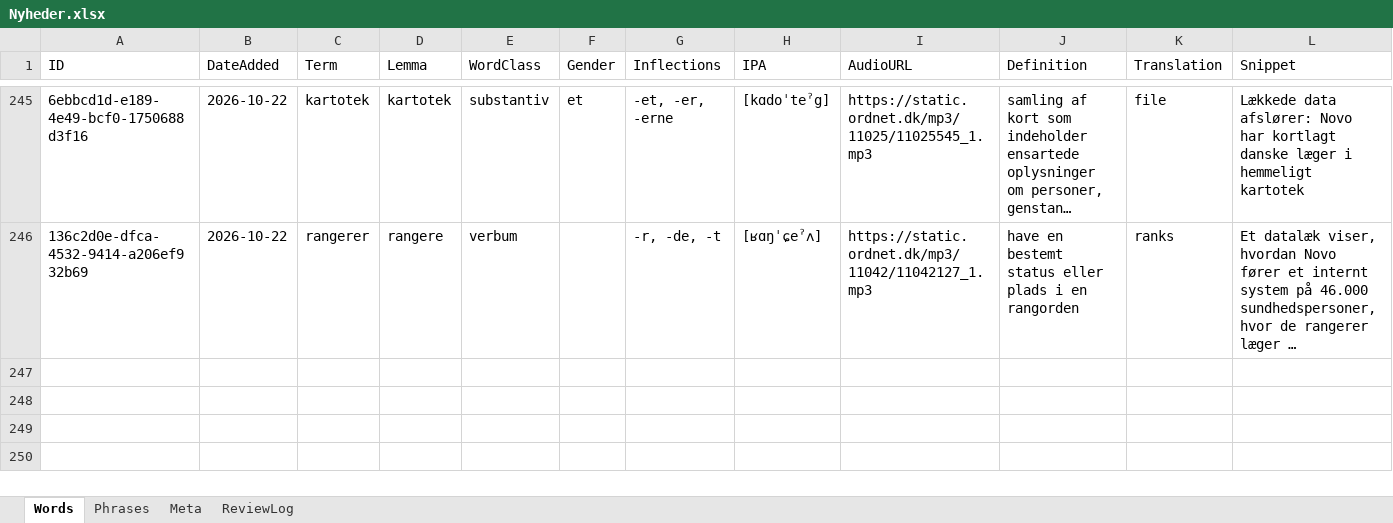
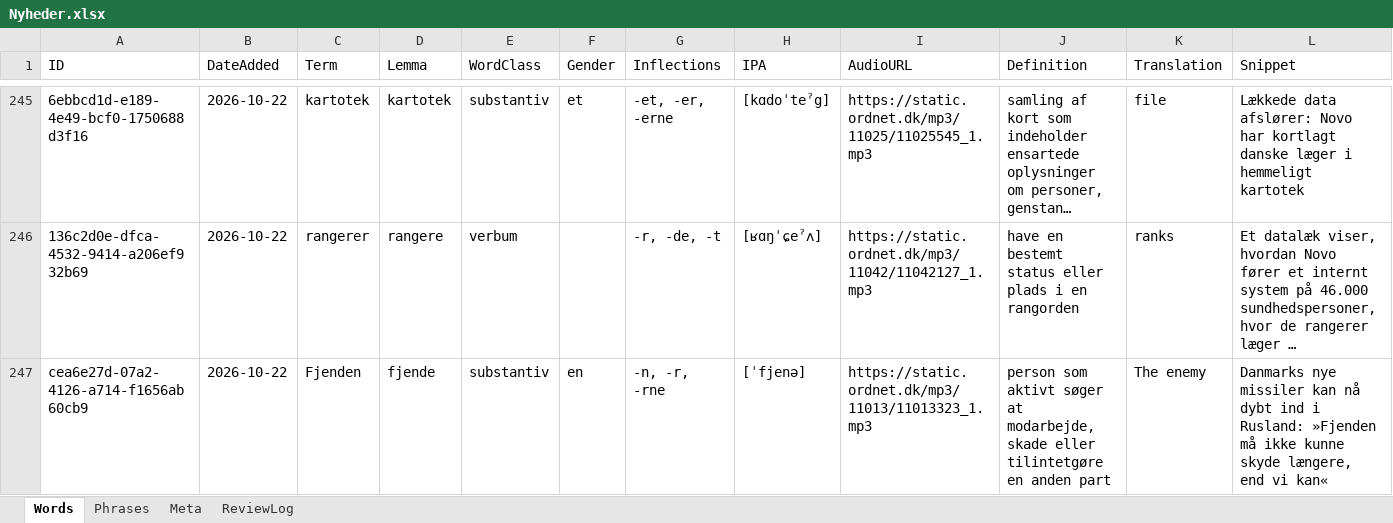
Before and after one commit to oopiooffioinolis/Roedspaette, an Excel workbook: sets/Nyheder.xlsx, sheet Words, drawn as a sheet; only a part is shown, gaps mark what is left out; long unchanged cells end in …; values as stored, in another font and other column widths than the file's, no borders; rows hold the shown columns only; the diff names each change by its address in the sheet, - before the commit and + after, or states it on an @@ line.

Commit message:
Add word "Fjenden" to Nyheder.xlsx

```diff
--- a/sets/Nyheder.xlsx (sheet Words)
+++ b/sets/Nyheder.xlsx (sheet Words)
+row 247: cea6e27d-07a2-4126-a714-f1656ab60cb9 | 2026-10-22 | Fjenden | fjende | substantiv | en | -n, -r, -rne | [ˈfjenə] | https://static.ordnet.dk/mp3/11013/11013323_1.mp3 | person som aktivt søger at modarbejde, skade eller tilintetgøre en anden part | The enemy | Danmarks nye missiler kan nå dybt ind i Rusland: »Fjenden må ikke kunne skyde længere, end vi kan«
```
